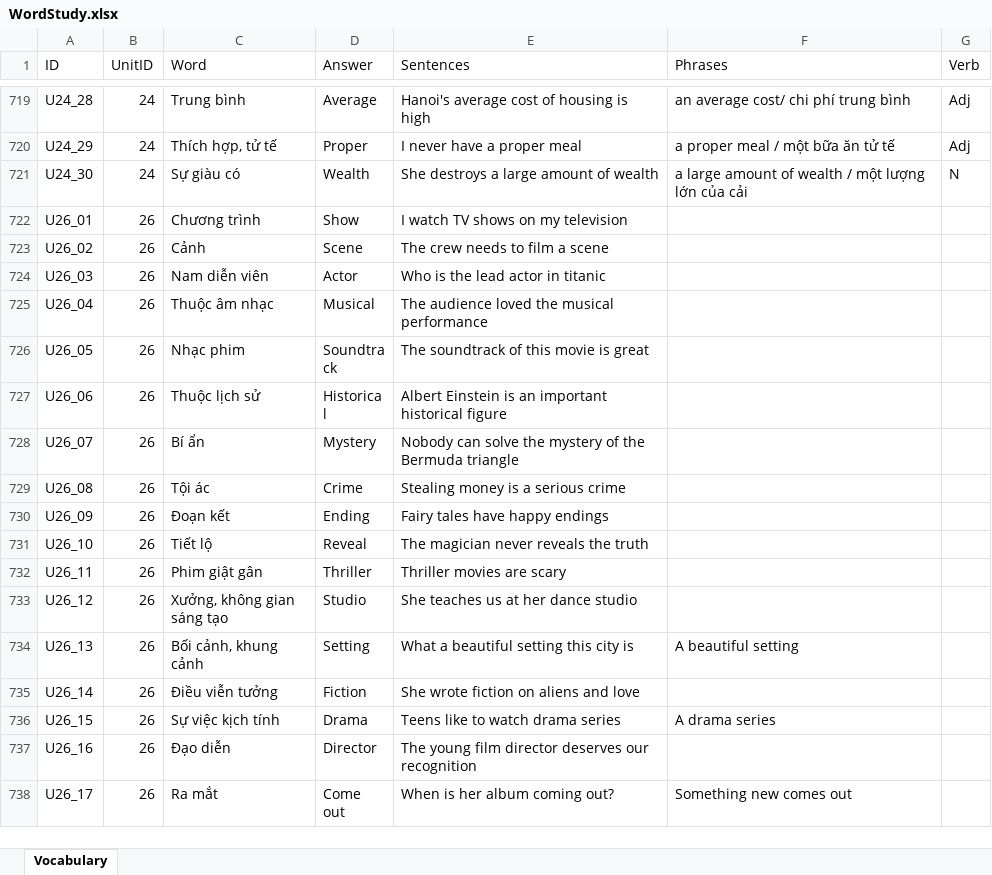
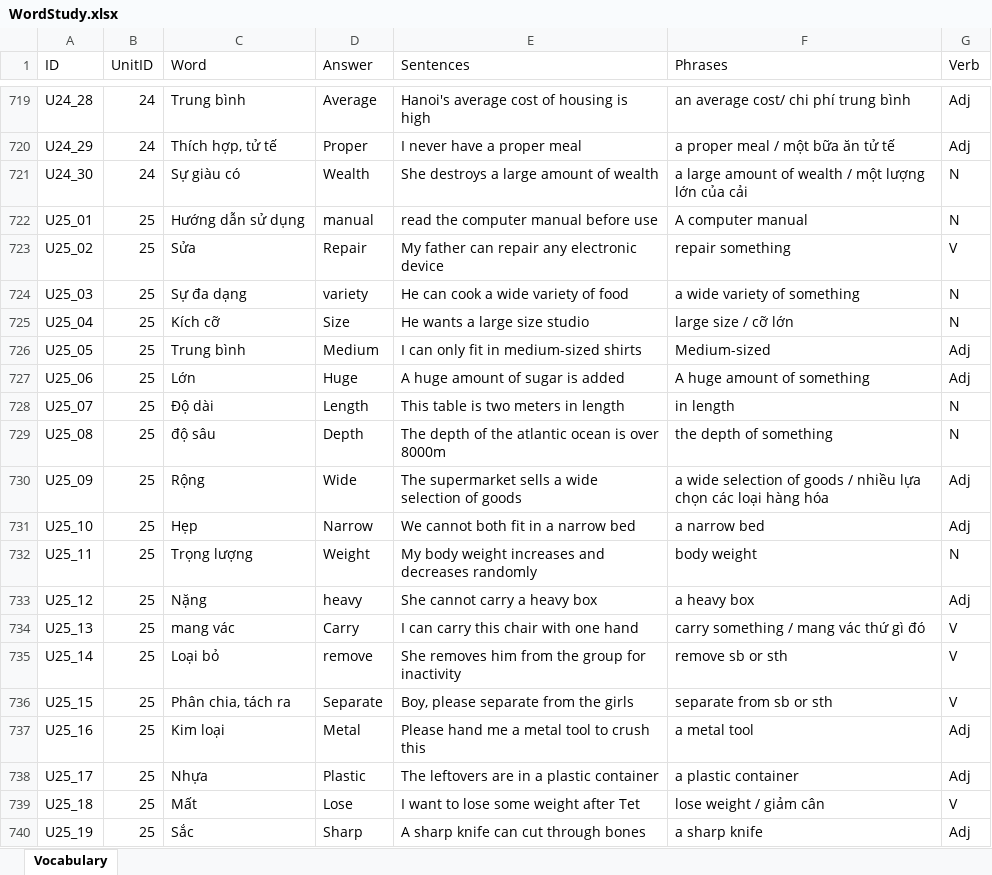
Before and after one commit to PhongNguyen0107/english-app, an Excel workbook: data/WordStudy.xlsx, sheet Vocabulary, drawn as a sheet; only a part is shown, gaps mark what is left out; the shorter side is filled out with more unchanged rows; values as stored, in another font and other column widths than the file's, no borders; the diff covers the shown part only; the diff names each change by its address in the sheet, - before the commit and + after, or states it on an @@ line.

```diff
--- a/data/WordStudy.xlsx (sheet Vocabulary)
+++ b/data/WordStudy.xlsx (sheet Vocabulary)
+row 722: U25_01 | 25 | Hướng dẫn sử dụng | manual | read the computer manual before use | A computer manual | N
+row 723: U25_02 | 25 | Sửa | Repair | My father can repair any electronic device | repair something | V
+row 724: U25_03 | 25 | Sự đa dạng | variety | He can cook a wide variety of food | a wide variety of something | N
+row 725: U25_04 | 25 | Kích cỡ | Size | He wants a large size studio | large size / cỡ lớn | N
+row 726: U25_05 | 25 | Trung bình | Medium | I can only fit in medium-sized shirts | Medium-sized | Adj
+row 727: U25_06 | 25 | Lớn | Huge | A huge amount of sugar is added | A huge amount of something | Adj
+row 728: U25_07 | 25 | Độ dài | Length | This table is two meters in length | in length | N
+row 729: U25_08 | 25 | độ sâu | Depth | The depth of the atlantic ocean is over 8000m | the depth of something | N
+row 730: U25_09 | 25 | Rộng | Wide | The supermarket sells a wide selection of goods | a wide selection of goods / nhiều lựa chọn các loại hàng hóa | Adj
+row 731: U25_10 | 25 | Hẹp | Narrow | We cannot both fit in a narrow bed | a narrow bed | Adj
+row 732: U25_11 | 25 | Trọng lượng | Weight | My body weight increases and decreases randomly | body weight | N
+row 733: U25_12 | 25 | Nặng | heavy | She cannot carry a heavy box | a heavy box | Adj
+row 734: U25_13 | 25 | mang vác | Carry | I can carry this chair with one hand | carry something / mang vác thứ gì đó | V
+row 735: U25_14 | 25 | Loại bỏ | remove | She removes him from the group for inactivity | remove sb or sth | V
+row 736: U25_15 | 25 | Phân chia, tách ra | Separate | Boy, please separate from the girls | separate from sb or sth | V
+row 737: U25_16 | 25 | Kim loại | Metal | Please hand me a metal tool to crush this | a metal tool | Adj
+row 738: U25_17 | 25 | Nhựa | Plastic | The leftovers are in a plastic container | a plastic container | Adj
+row 739: U25_18 | 25 | Mất | Lose | I want to lose some weight after Tet | lose weight / giảm cân | V
+row 740: U25_19 | 25 | Sắc | Sharp | A sharp knife can cut through bones | a sharp knife | Adj
```
Also changed, not shown: 11 added rows elsewhere in this sheet, 1 other file.
